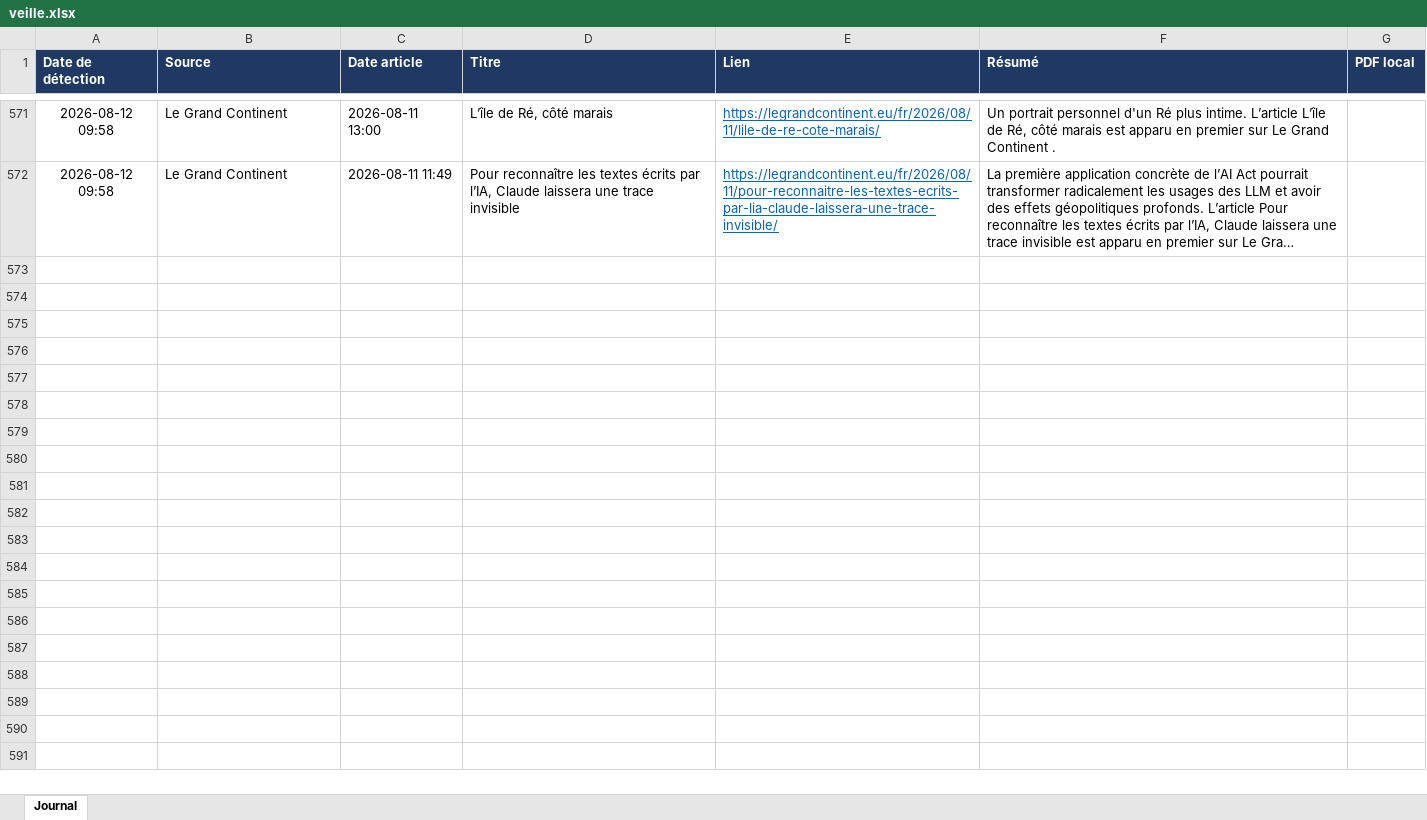
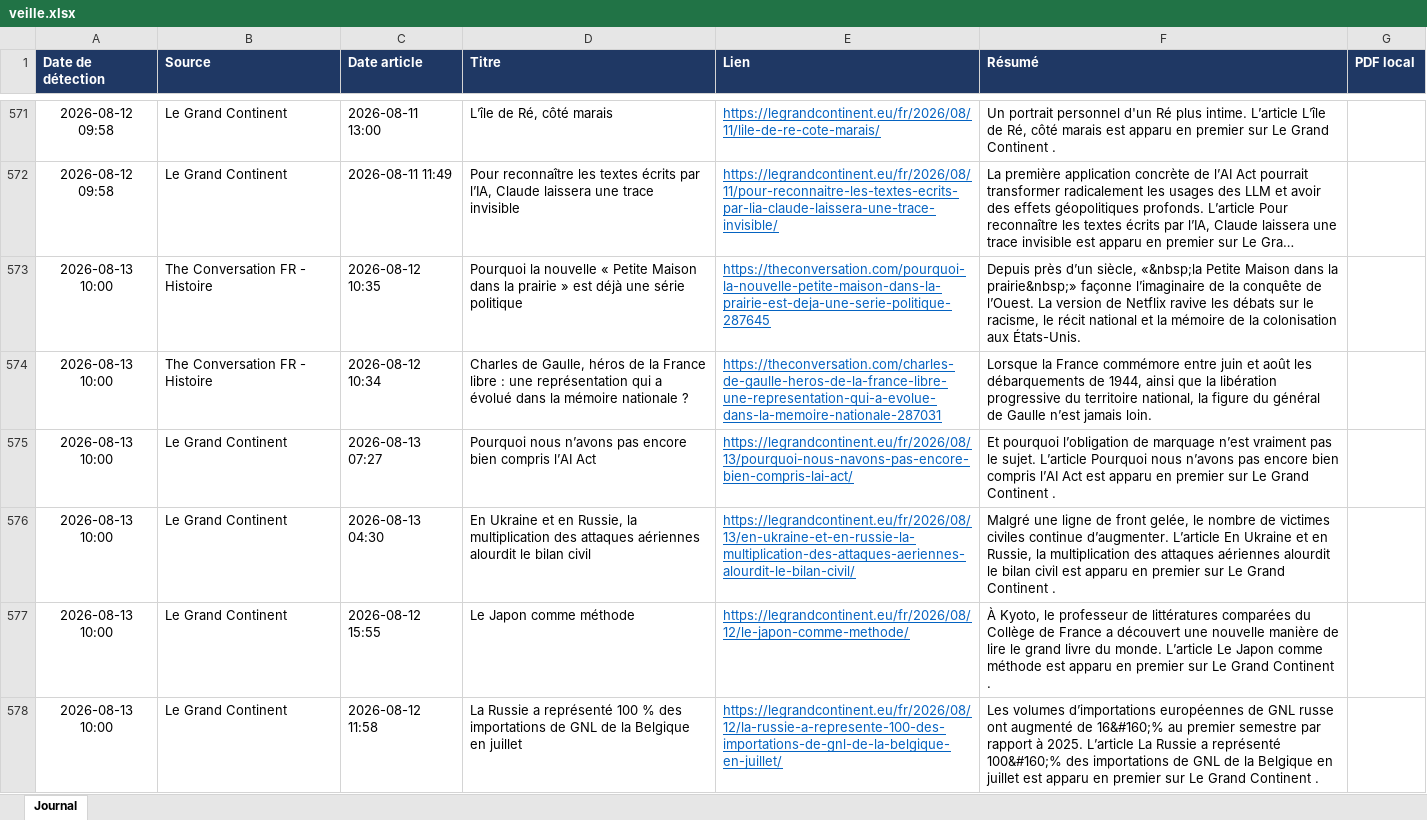
Before and after one commit to LoicSchreiber/Veille-HG-Marion, an Excel workbook: veille.xlsx, sheet Journal, drawn as a sheet; only a part is shown, gaps mark what is left out; long unchanged cells end in …; values as stored, in another font and other column widths than the file's, no borders; the diff names each change by its address in the sheet, - before the commit and + after, or states it on an @@ line.

```diff
--- a/veille.xlsx (sheet Journal)
+++ b/veille.xlsx (sheet Journal)
+row 573: 2026-08-13 10:00 | The Conversation FR - Histoire | 2026-08-12 10:35 | Pourquoi la nouvelle « Petite Maison dans la prairie » est déjà une série politique | https://theconversation.com/pourquoi-la-nouvelle-petite-maison-dans-la-prairie-est-deja-une-serie-politique-287645 | Depuis près d’un siècle, «&nbsp;la Petite Maison dans la prairie&nbsp;» façonne l’imaginaire de la conquête de l’Ouest. La version de Netflix ravive les débats sur le racisme, le récit national et la mémoire de la colonisation aux États-Unis.
+row 574: 2026-08-13 10:00 | The Conversation FR - Histoire | 2026-08-12 10:34 | Charles de Gaulle, héros de la France libre : une représentation qui a évolué dans la mémoire nationale ? | https://theconversation.com/charles-de-gaulle-heros-de-la-france-libre-une-representation-qui-a-evolue-dans-la-memoire-nationale-287031 | Lorsque la France commémore entre juin et août les débarquements de 1944, ainsi que la libération progressive du territoire national, la figure du général de Gaulle n’est jamais loin.
+row 575: 2026-08-13 10:00 | Le Grand Continent | 2026-08-13 07:27 | Pourquoi nous n’avons pas encore bien compris l’AI Act | https://legrandcontinent.eu/fr/2026/08/13/pourquoi-nous-navons-pas-encore-bien-compris-lai-act/ | Et pourquoi l’obligation de marquage n’est vraiment pas le sujet. L’article Pourquoi nous n’avons pas encore bien compris l’AI Act est apparu en premier sur Le Grand Continent .
+row 576: 2026-08-13 10:00 | Le Grand Continent | 2026-08-13 04:30 | En Ukraine et en Russie, la multiplication des attaques aériennes alourdit le bilan civil | https://legrandcontinent.eu/fr/2026/08/13/en-ukraine-et-en-russie-la-multiplication-des-attaques-aeriennes-alourdit-le-bilan-civil/ | Malgré une ligne de front gelée, le nombre de victimes civiles continue d’augmenter. L’article En Ukraine et en Russie, la multiplication des attaques aériennes alourdit le bilan civil est apparu en premier sur Le Grand Continent .
+row 577: 2026-08-13 10:00 | Le Grand Continent | 2026-08-12 15:55 | Le Japon comme méthode | https://legrandcontinent.eu/fr/2026/08/12/le-japon-comme-methode/ | À Kyoto, le professeur de littératures comparées du Collège de France a découvert une nouvelle manière de lire le grand livre du monde. L’article Le Japon comme méthode est apparu en premier sur Le Grand Continent .
+row 578: 2026-08-13 10:00 | Le Grand Continent | 2026-08-12 11:58 | La Russie a représenté 100 % des importations de GNL de la Belgique en juillet | https://legrandcontinent.eu/fr/2026/08/12/la-russie-a-represente-100-des-importations-de-gnl-de-la-belgique-en-juillet/ | Les volumes d’importations européennes de GNL russe ont augmenté de 16&#160;% au premier semestre par rapport à 2025. L’article La Russie a représenté 100&#160;% des importations de GNL de la Belgique en juillet est apparu en premier sur Le Grand Continent .
```
Also changed, not shown: 4 other files.
